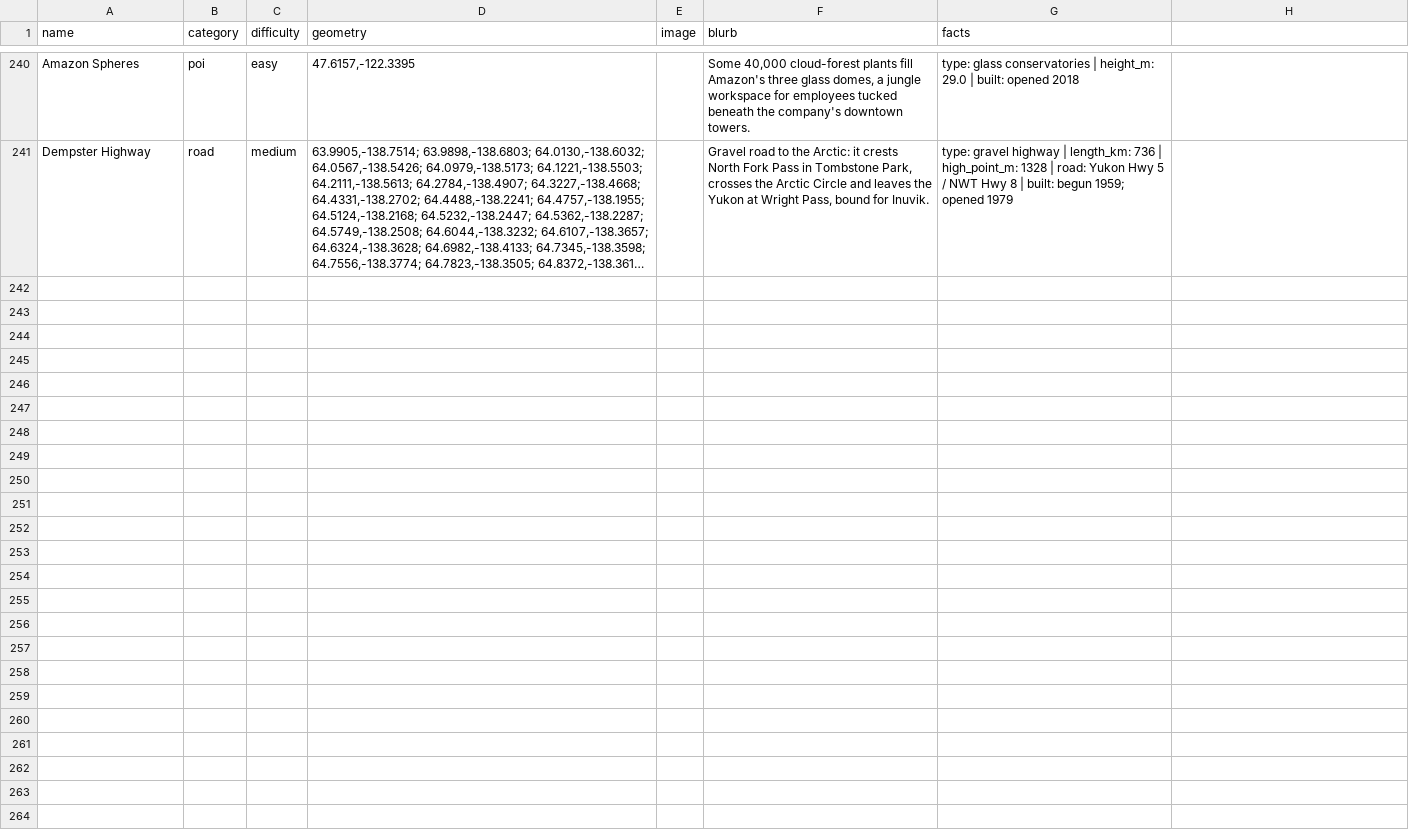
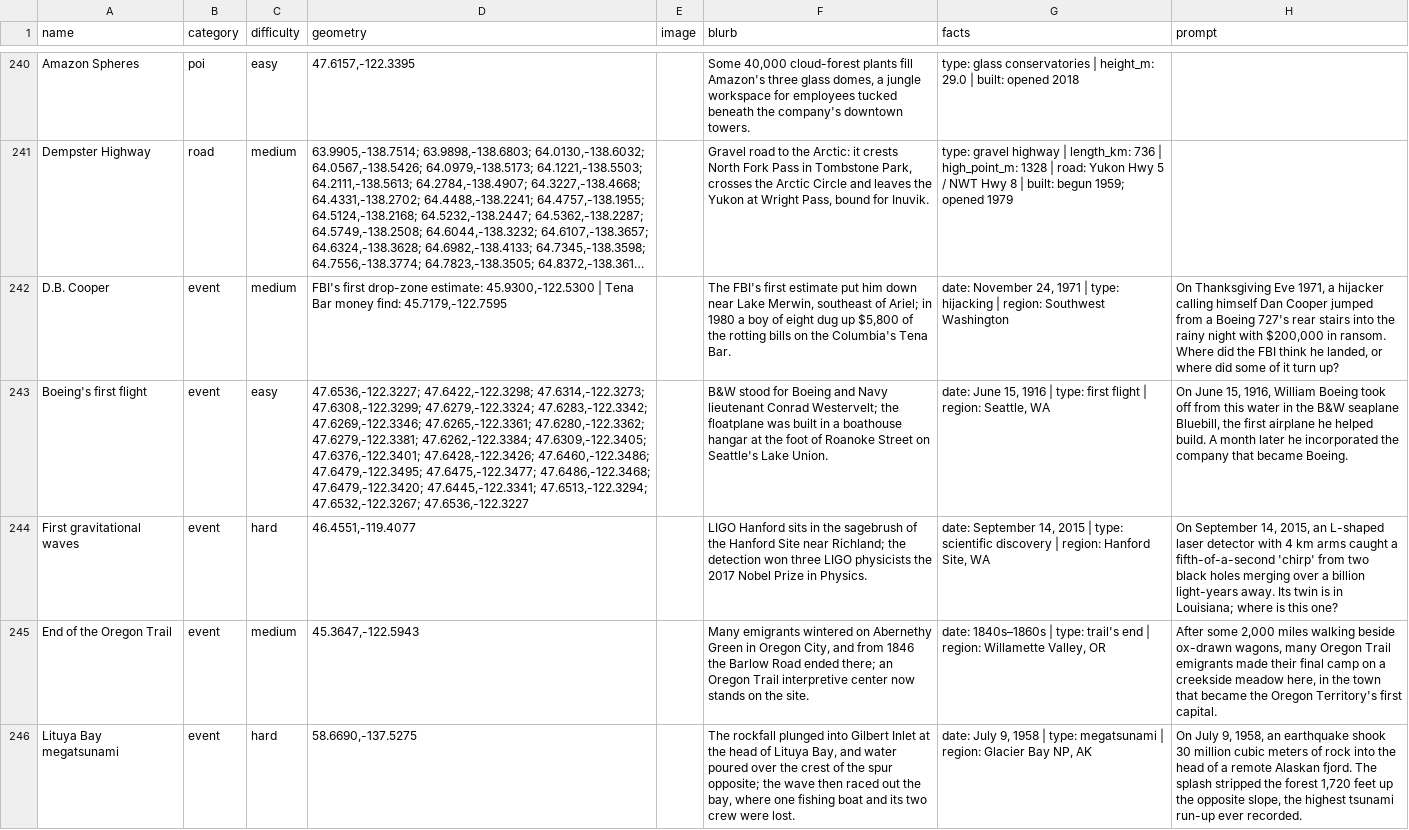
Before and after one commit to pnwtap/pnwtap.github.io, a CSV file: data/locations.csv, drawn as a sheet; only a part is shown, gaps mark what is left out; long unchanged cells end in …; the diff covers the shown part only; the diff names each change by its address in the sheet, - before the commit and + after, or states it on an @@ line.

```diff
--- a/data/locations.csv
+++ b/data/locations.csv
-H1: (empty)
+H1: prompt
+row 242: D.B. Cooper | event | medium | FBI's first drop-zone estimate: 45.9300,-122.5300 | Tena Bar money find: 45.7179,-122.7595 |  | The FBI's first estimate put him down near Lake Merwin, southeast of Ariel; in 1980 a boy of eight dug up $5,800 of the rotting bills on the Columbia's Tena Bar. | date: November 24, 1971 | type: hijacking | region: Southwest Washington | On Thanksgiving Eve 1971, a hijacker calling himself Dan Cooper jumped from a Boeing 727's rear stairs into the rainy night with $200,000 in ransom. Where did the FBI think he landed, or where did some of it turn up?
+row 243: Boeing's first flight | event | easy | 47.6536,-122.3227; 47.6422,-122.3298; 47.6314,-122.3273; 47.6308,-122.3299; 47.6279,-122.3324; 47.6283,-122.3342; 47.6269,-122.3346; 47.6265,-122.3361; 47.6280,-122.3362; 47.6279,-122.3381; 47.6262,-122.3384; 47.6309,-122.3405; 47.6376,-122.3401; 47.6428,-122.3426; 47.6460,-122.3486; 47.6479,-122.3495; 47.6475,-122.3477; 47.6486,-122.3468; 47.6479,-122.3420; 47.6445,-122.3341; 47.6513,-122.3294; 47.6532,-122.3267; 47.6536,-122.3227 |  | B&W stood for Boeing and Navy lieutenant Conrad Westervelt; the floatplane was built in a boathouse hangar at the foot of Roanoke Street on Seattle's Lake Union. | date: June 15, 1916 | type: first flight | region: Seattle, WA | On June 15, 1916, William Boeing took off from this water in the B&W seaplane Bluebill, the first airplane he helped build. A month later he incorporated the company that became Boeing.
+row 244: First gravitational waves | event | hard | 46.4551,-119.4077 |  | LIGO Hanford sits in the sagebrush of the Hanford Site near Richland; the detection won three LIGO physicists the 2017 Nobel Prize in Physics. | date: September 14, 2015 | type: scientific discovery | region: Hanford Site, WA | On September 14, 2015, an L-shaped laser detector with 4 km arms caught a fifth-of-a-second 'chirp' from two black holes merging over a billion light-years away. Its twin is in Louisiana; where is this one?
+row 245: End of the Oregon Trail | event | medium | 45.3647,-122.5943 |  | Many emigrants wintered on Abernethy Green in Oregon City, and from 1846 the Barlow Road ended there; an Oregon Trail interpretive center now stands on the site. | date: 1840s–1860s | type: trail's end | region: Willamette Valley, OR | After some 2,000 miles walking beside ox-drawn wagons, many Oregon Trail emigrants made their final camp on a creekside meadow here, in the town that became the Oregon Territory's first capital.
+row 246: Lituya Bay megatsunami | event | hard | 58.6690,-137.5275 |  | The rockfall plunged into Gilbert Inlet at the head of Lituya Bay, and water poured over the crest of the spur opposite; the wave then raced out the bay, where one fishing boat and its two crew were lost. | date: July 9, 1958 | type: megatsunami | region: Glacier Bay NP, AK | On July 9, 1958, an earthquake shook 30 million cubic meters of rock into the head of a remote Alaskan fjord. The splash stripped the forest 1,720 feet up the opposite slope, the highest tsunami run-up ever recorded.
```
Also changed, not shown: 4 added rows elsewhere in this file, 17 other files.
